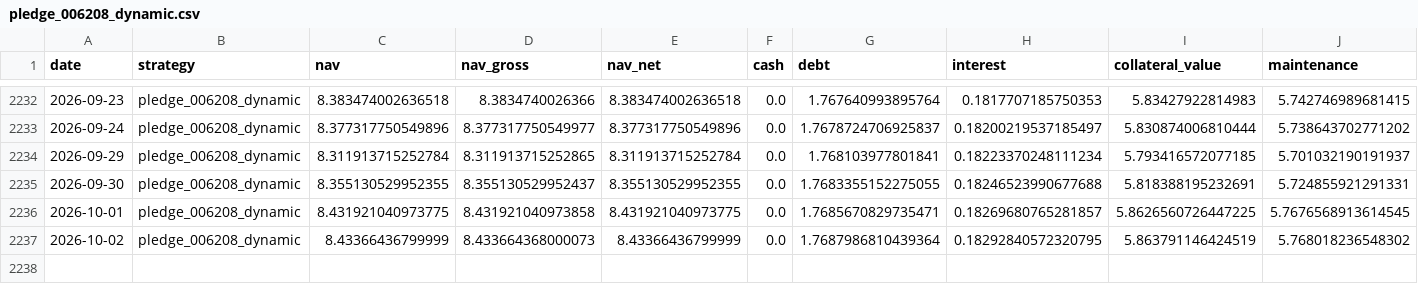
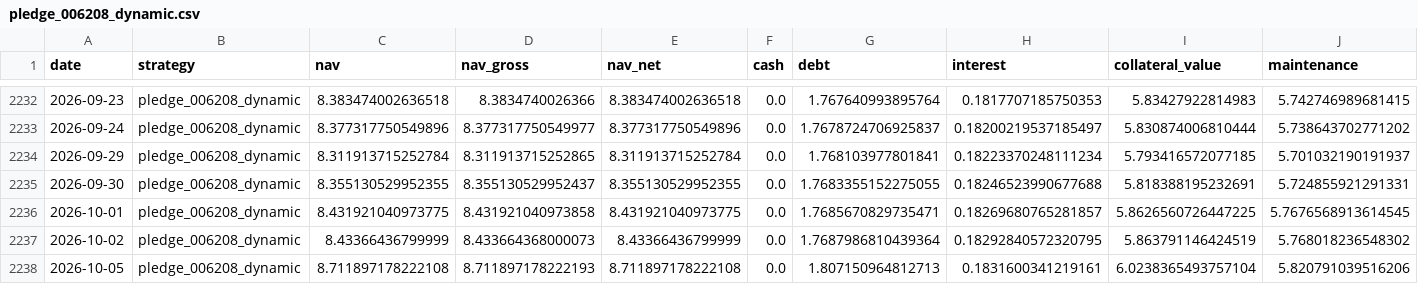
Before and after one commit to hanjhou2000716/prstk-taiwan-etf-research, a CSV file: site/data/backtests/pledge_006208_dynamic.csv, drawn as a sheet; only a part is shown, gaps mark what is left out; rows hold the shown columns only; the diff names each change by its address in the sheet, - before the commit and + after, or states it on an @@ line.

```diff
--- a/site/data/backtests/pledge_006208_dynamic.csv
+++ b/site/data/backtests/pledge_006208_dynamic.csv
+row 2238: 2026-10-05 | pledge_006208_dynamic | 8.711897178222108 | 8.711897178222193 | 8.711897178222108 | 0.0 | 1.807150964812713 | 0.1831600341219161 | 6.0238365493757104 | 5.820791039516206
```
Also changed, not shown: site/data/backtests/fixed_beta_50_cash_50_00685L.csv, site/data/backtests/pledge_006208_once.csv, 15 other files.
